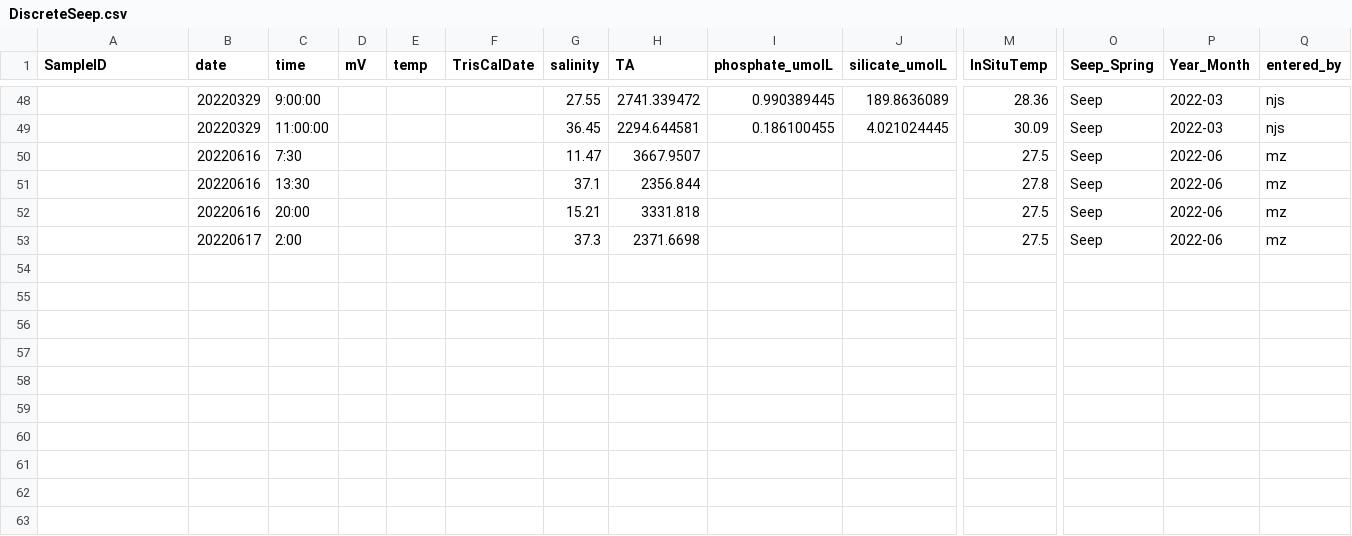
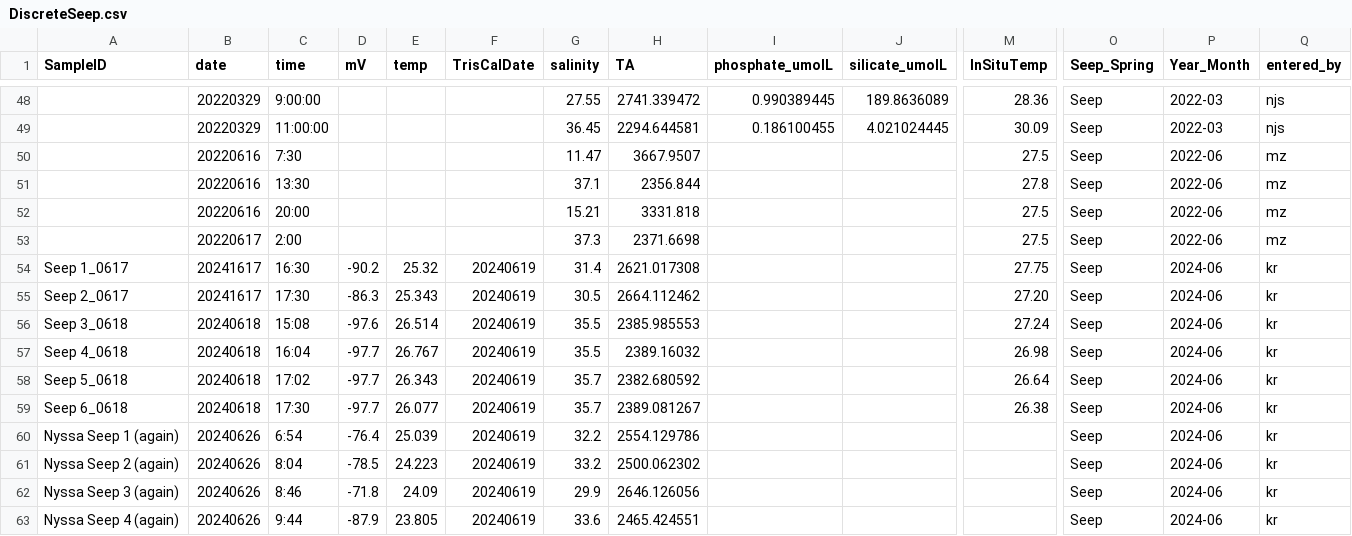
Before and after one commit to njsilbiger/SGDSeepAnalysis, a CSV file: Data/Varari/DiscreteSeep.csv, drawn as a sheet; only a part is shown, gaps mark what is left out; rows hold the shown columns only; the diff names each change by its address in the sheet, - before the commit and + after, or states it on an @@ line.

Commit message:
update script with % change in chem values

```diff
--- a/Data/Varari/DiscreteSeep.csv
+++ b/Data/Varari/DiscreteSeep.csv
+row 54: Seep 1_0617 | 20241617 | 16:30 | -90.2 | 25.32 | 20240619 | 31.4 | 2621.017308 |  |  | 27.75 | Seep | 2024-06 | kr
+row 55: Seep 2_0617 | 20241617 | 17:30 | -86.3 | 25.343 | 20240619 | 30.5 | 2664.112462 |  |  | 27.20 | Seep | 2024-06 | kr
+row 56: Seep 3_0618 | 20240618 | 15:08 | -97.6 | 26.514 | 20240619 | 35.5 | 2385.985553 |  |  | 27.24 | Seep | 2024-06 | kr
+row 57: Seep 4_0618 | 20240618 | 16:04 | -97.7 | 26.767 | 20240619 | 35.5 | 2389.16032 |  |  | 26.98 | Seep | 2024-06 | kr
+row 58: Seep 5_0618 | 20240618 | 17:02 | -97.7 | 26.343 | 20240619 | 35.7 | 2382.680592 |  |  | 26.64 | Seep | 2024-06 | kr
+row 59: Seep 6_0618 | 20240618 | 17:30 | -97.7 | 26.077 | 20240619 | 35.7 | 2389.081267 |  |  | 26.38 | Seep | 2024-06 | kr
+row 60: Nyssa Seep 1 (again) | 20240626 | 6:54 | -76.4 | 25.039 | 20240619 | 32.2 | 2554.129786 |  |  |  | Seep | 2024-06 | kr
+row 61: Nyssa Seep 2 (again) | 20240626 | 8:04 | -78.5 | 24.223 | 20240619 | 33.2 | 2500.062302 |  |  |  | Seep | 2024-06 | kr
+row 62: Nyssa Seep 3 (again) | 20240626 | 8:46 | -71.8 | 24.09 | 20240619 | 29.9 | 2646.126056 |  |  |  | Seep | 2024-06 | kr
+row 63: Nyssa Seep 4 (again) | 20240626 | 9:44 | -87.9 | 23.805 | 20240619 | 33.6 | 2465.424551 |  |  |  | Seep | 2024-06 | kr
```
